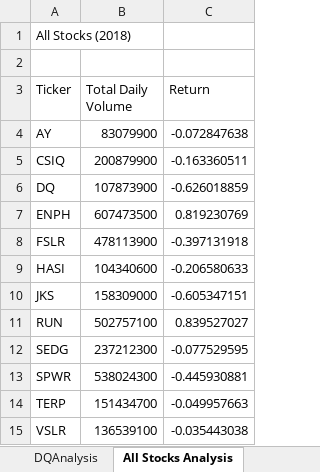
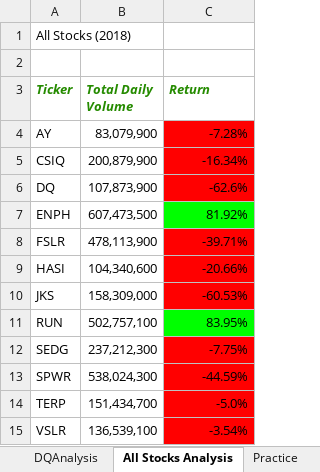
Before and after one commit to frankfeder/stocks-analysis, an Excel workbook: green_stocks.xlsm, sheet All Stocks Analysis, drawn as a sheet; values as stored, in another font and other column widths than the file's, no borders; the diff names each change by its address in the sheet, - before the commit and + after, or states it on an @@ line.

Commit message:
add formatting macro including checkerboard

```diff
--- a/green_stocks.xlsm (sheet All Stocks Analysis)
+++ b/green_stocks.xlsm (sheet All Stocks Analysis)
@@ A3:C3 bold: off → on, italic: off → on, text colour: black → #258B00 @@
-B4 (Total Daily Volume): 83079900
+B4 (Total Daily Volume): 83,079,900
-C4 (Return): -0.072847638
+C4 (Return): -7.28%
-C4:C6 fill: none
+C4:C6 fill: #FF0000
-B5 (Total Daily Volume): 200879900
+B5 (Total Daily Volume): 200,879,900
-C5 (Return): -0.163360511
+C5 (Return): -16.34%
-B6 (Total Daily Volume): 107873900
+B6 (Total Daily Volume): 107,873,900
-C6 (Return): -0.626018859
+C6 (Return): -62.6%
-B7 (Total Daily Volume): 607473500
+B7 (Total Daily Volume): 607,473,500
-C7 (Return): 0.819230769
+C7 (Return): 81.92%
-C7 fill: none
+C7 fill: #00FF00
-B8 (Total Daily Volume): 478113900
+B8 (Total Daily Volume): 478,113,900
-C8 (Return): -0.397131918
+C8 (Return): -39.71%
-C8:C10 fill: none
+C8:C10 fill: #FF0000
-B9 (Total Daily Volume): 104340600
+B9 (Total Daily Volume): 104,340,600
-C9 (Return): -0.206580633
+C9 (Return): -20.66%
-B10 (Total Daily Volume): 158309000
+B10 (Total Daily Volume): 158,309,000
-C10 (Return): -0.605347151
+C10 (Return): -60.53%
-B11 (Total Daily Volume): 502757100
+B11 (Total Daily Volume): 502,757,100
-C11 (Return): 0.839527027
+C11 (Return): 83.95%
-C11 fill: none
+C11 fill: #00FF00
-B12 (Total Daily Volume): 237212300
+B12 (Total Daily Volume): 237,212,300
-C12 (Return): -0.077529595
+C12 (Return): -7.75%
-C12:C15 fill: none
+C12:C15 fill: #FF0000
-B13 (Total Daily Volume): 538024300
+B13 (Total Daily Volume): 538,024,300
-C13 (Return): -0.445930881
+C13 (Return): -44.59%
-B14 (Total Daily Volume): 151434700
+B14 (Total Daily Volume): 151,434,700
-C14 (Return): -0.049957663
+C14 (Return): -5.0%
-B15 (Total Daily Volume): 136539100
+B15 (Total Daily Volume): 136,539,100
-C15 (Return): -0.035443038
+C15 (Return): -3.54%
```
Also changed, not shown: other sheet tabs.
